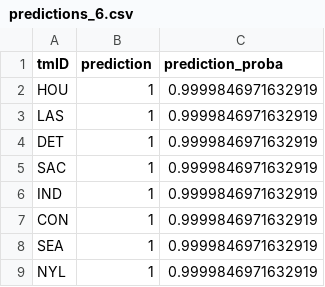
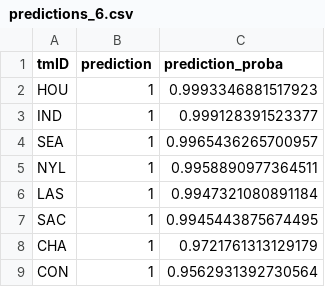
Before and after one commit to jmisidro/FEUP_ML, a CSV file: data/predictions/predictions_6.csv, drawn as a sheet.

```diff
--- a/data/predictions/predictions_6.csv
+++ b/data/predictions/predictions_6.csv
@@ -1,9 +1,9 @@
 tmID,prediction,prediction_proba
-HOU,1,0.9999846971632919
-LAS,1,0.9999846971632919
-DET,1,0.9999846971632919
-SAC,1,0.9999846971632919
-IND,1,0.9999846971632919
-CON,1,0.9999846971632919
-SEA,1,0.9999846971632919
-NYL,1,0.9999846971632919
+HOU,1,0.9993346881517923
+IND,1,0.999128391523377
+SEA,1,0.9965436265700957
+NYL,1,0.9958890977364511
+LAS,1,0.9947321080891184
+SAC,1,0.9945443875674495
+CHA,1,0.9721761313129179
+CON,1,0.9562931392730564
```
Also changed, not shown: data/predictions/predictions_10.csv, data/predictions/predictions_2.csv, 4 other files.
